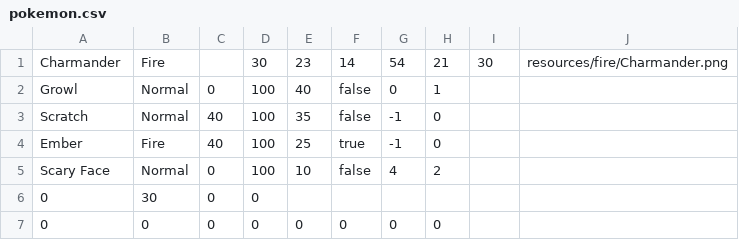
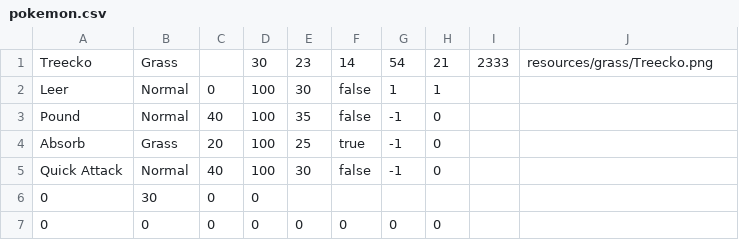
Before and after one commit to Shadowblue45/PokeStand, a CSV file: PokeStand/resources/pokemon.csv, drawn as a sheet.

```diff
--- a/PokeStand/resources/pokemon.csv
+++ b/PokeStand/resources/pokemon.csv
@@ -1,6 +1,6 @@
-Charmander,Fire,,30,23,14,54,21,30,resources/fire/Charmander.png
-Growl,Normal,0,100,40,false,0,1
-Scratch,Normal,40,100,35,false,-1,0
-Ember,Fire,40,100,25,true,-1,0
-Scary Face,Normal,0,100,10,false,4,2
+Treecko,Grass,,30,23,14,54,21,2333,resources/grass/Treecko.png
+Leer,Normal,0,100,30,false,1,1
+Pound,Normal,40,100,35,false,-1,0
+Absorb,Grass,20,100,25,true,-1,0
+Quick Attack,Normal,40,100,30,false,-1,0
 0,30,0,0
```
Also changed, not shown: 1 other file.
